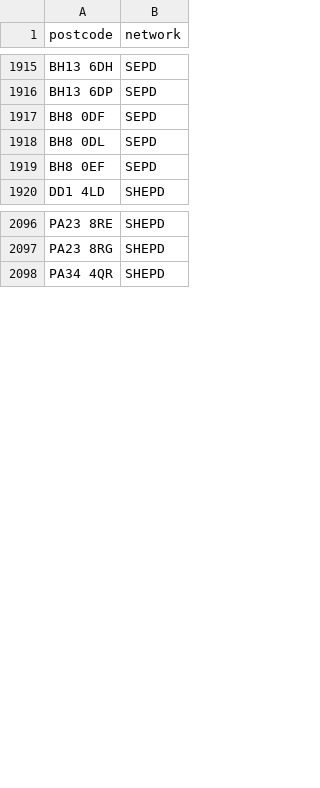
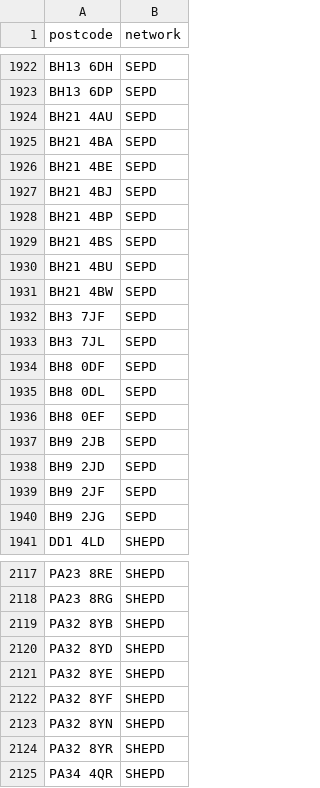
Before and after one commit to hatch-sse/powercuts-mvp, a CSV file: data/exports/postcodes_only_latest_7d.csv, drawn as a sheet; only a part is shown, gaps mark what is left out; the diff covers the shown part only.

```diff
--- a/data/exports/postcodes_only_latest_7d.csv
+++ b/data/exports/postcodes_only_latest_7d.csv
@@ -1916,2 +1923,12 @@ BH13 6DH,SEPD
 BH13 6DP,SEPD
+BH21 4AU,SEPD
+BH21 4BA,SEPD
+BH21 4BE,SEPD
+BH21 4BJ,SEPD
+BH21 4BP,SEPD
+BH21 4BS,SEPD
+BH21 4BU,SEPD
+BH21 4BW,SEPD
+BH3 7JF,SEPD
+BH3 7JL,SEPD
 BH8 0DF,SEPD
@@ -1919,2 +1936,6 @@ BH8 0DL,SEPD
 BH8 0EF,SEPD
+BH9 2JB,SEPD
+BH9 2JD,SEPD
+BH9 2JF,SEPD
+BH9 2JG,SEPD
 DD1 4LD,SHEPD
@@ -2097,2 +2118,8 @@ PA23 8RE,SHEPD
 PA23 8RG,SHEPD
+PA32 8YB,SHEPD
+PA32 8YD,SHEPD
+PA32 8YE,SHEPD
+PA32 8YF,SHEPD
+PA32 8YN,SHEPD
+PA32 8YR,SHEPD
 PA34 4QR,SHEPD
```
Also changed, not shown: 2 added rows and 54 moved rows elsewhere in this file, 1 other file.
